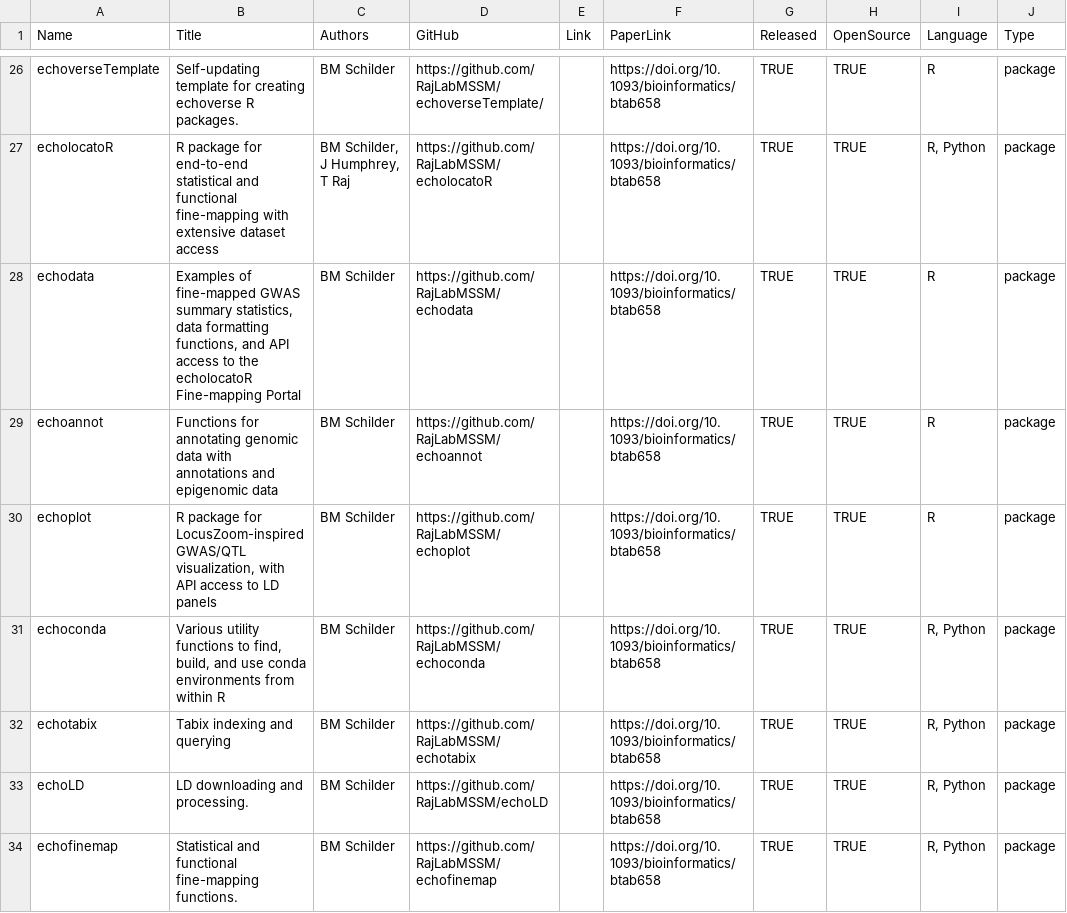
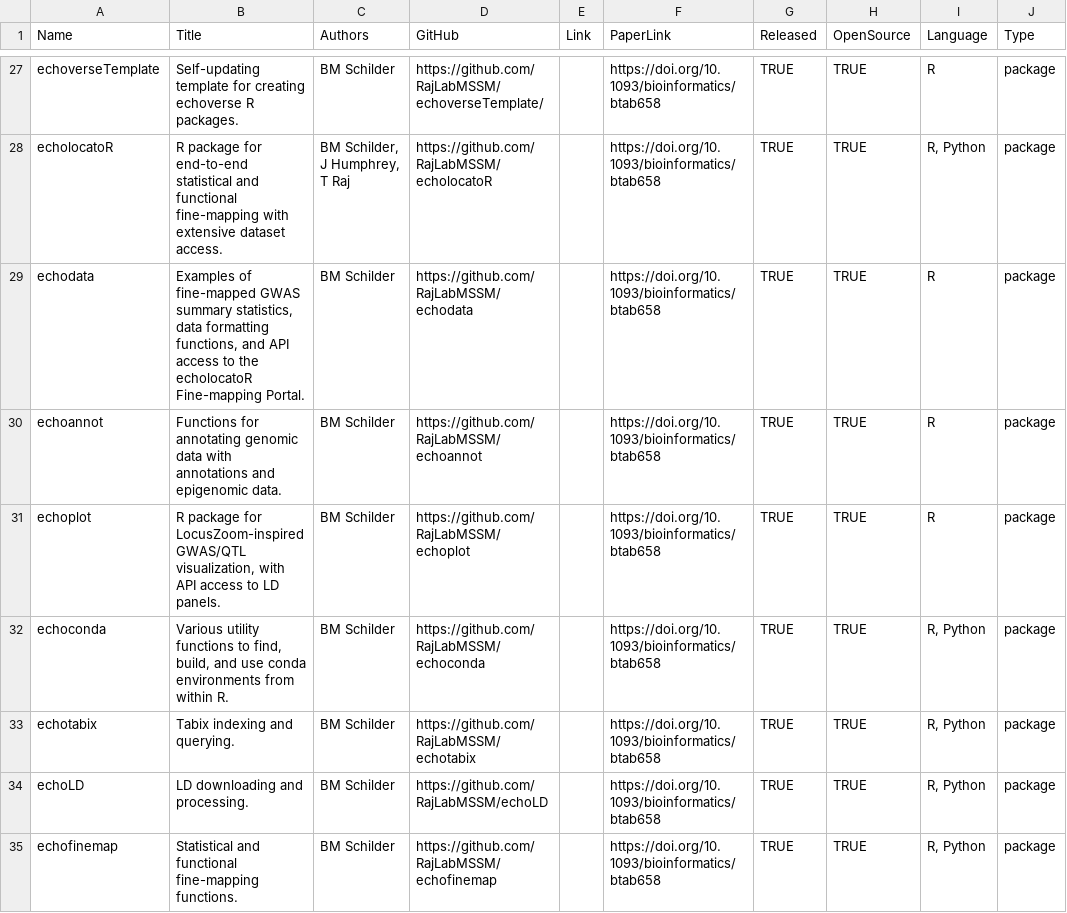
Before and after one commit to bschilder/CV, a CSV file: cv_data/tools.csv, drawn as a sheet; only a part is shown, gaps mark what is left out; addresses are those after the commit; the diff covers the shown part only; the diff names each change by its address in the sheet, - before the commit and + after, or states it on an @@ line.

Commit message:
add fine-mapping paper

```diff
--- a/cv_data/tools.csv
+++ b/cv_data/tools.csv
-B28 (Title): …extensive dataset access
+B28 (Title): …extensive dataset access.
-B29 (Title): …echolocatoR Fine-mapping Portal
+B29 (Title): …echolocatoR Fine-mapping Portal.
-B30 (Title): …and epigenomic data
+B30 (Title): …and epigenomic data.
-B31 (Title): …to LD panels
+B31 (Title): …to LD panels.
-B32 (Title): …from within R
+B32 (Title): …from within R.
-B33 (Title): Tabix indexing and querying
+B33 (Title): Tabix indexing and querying.
```
Also changed, not shown: 3 added rows, 2 removed rows and 29 edited cells elsewhere in this file, cv_data/education.csv, cv_data/profile.csv, 3 other files.
